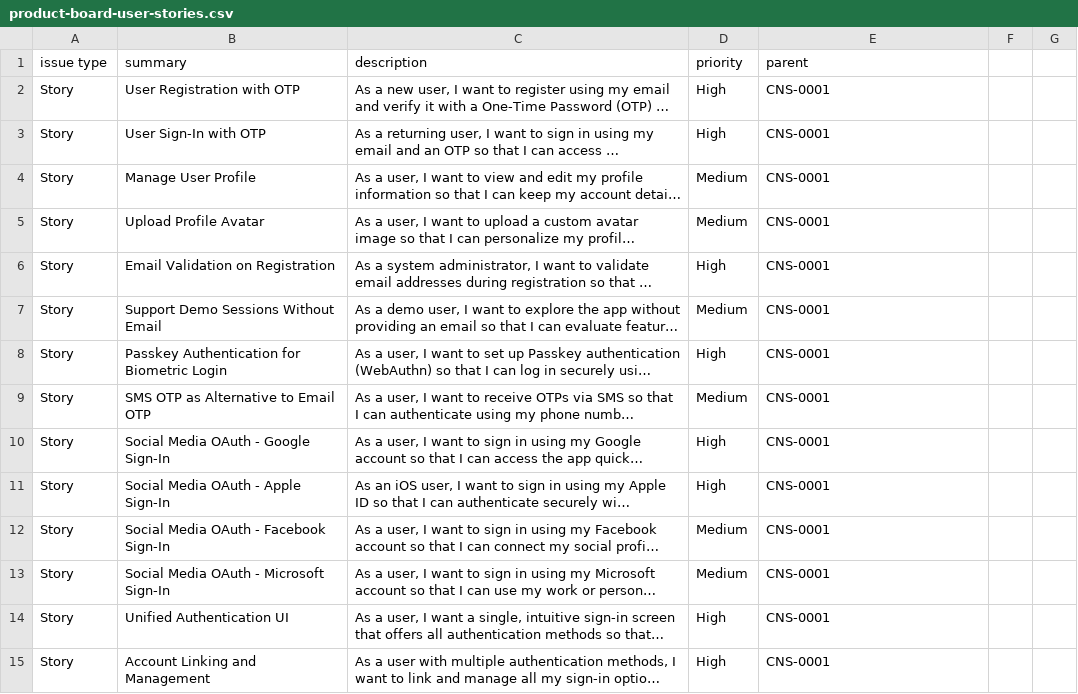
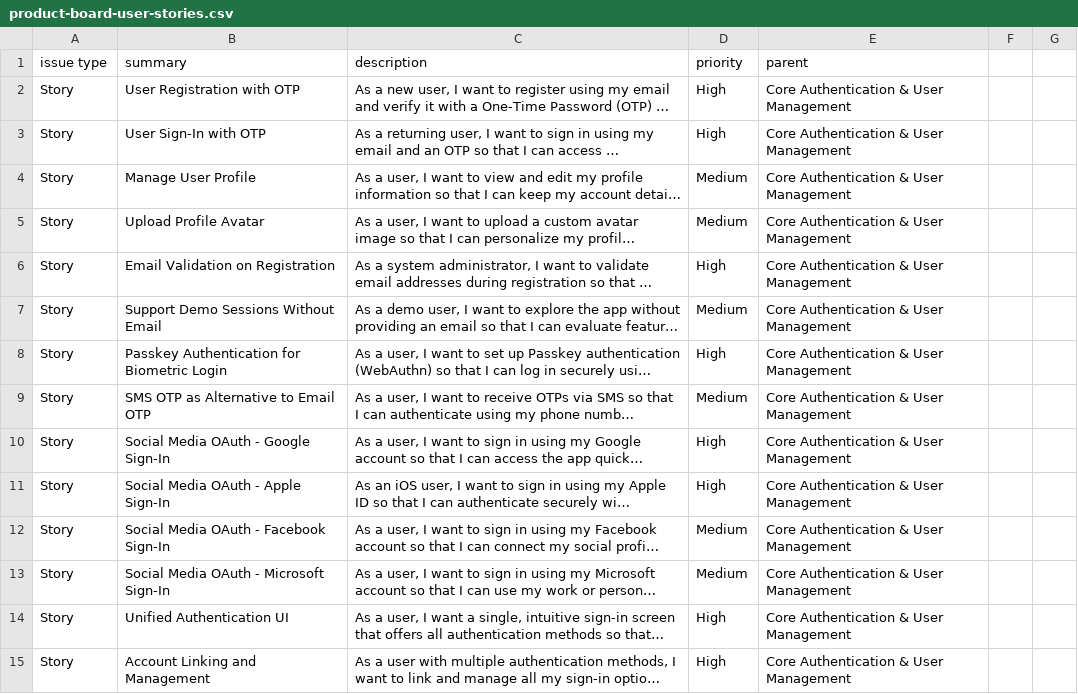
Before and after one commit to antoniodjones/pours-consumer, a CSV file: docs/jira-import/product-board-user-stories.csv, drawn as a sheet; only a part is shown; long unchanged cells end in …; the diff covers the shown part only; the diff names each change by its address in the sheet, - before the commit and + after, or states it on an @@ line.

```diff
--- a/docs/jira-import/product-board-user-stories.csv
+++ b/docs/jira-import/product-board-user-stories.csv
-E2:E15 (parent): CNS-0001
+E2:E15 (parent): Core Authentication & User Management
```
Also changed, not shown: 46 edited cells elsewhere in this file, 1 other file.
